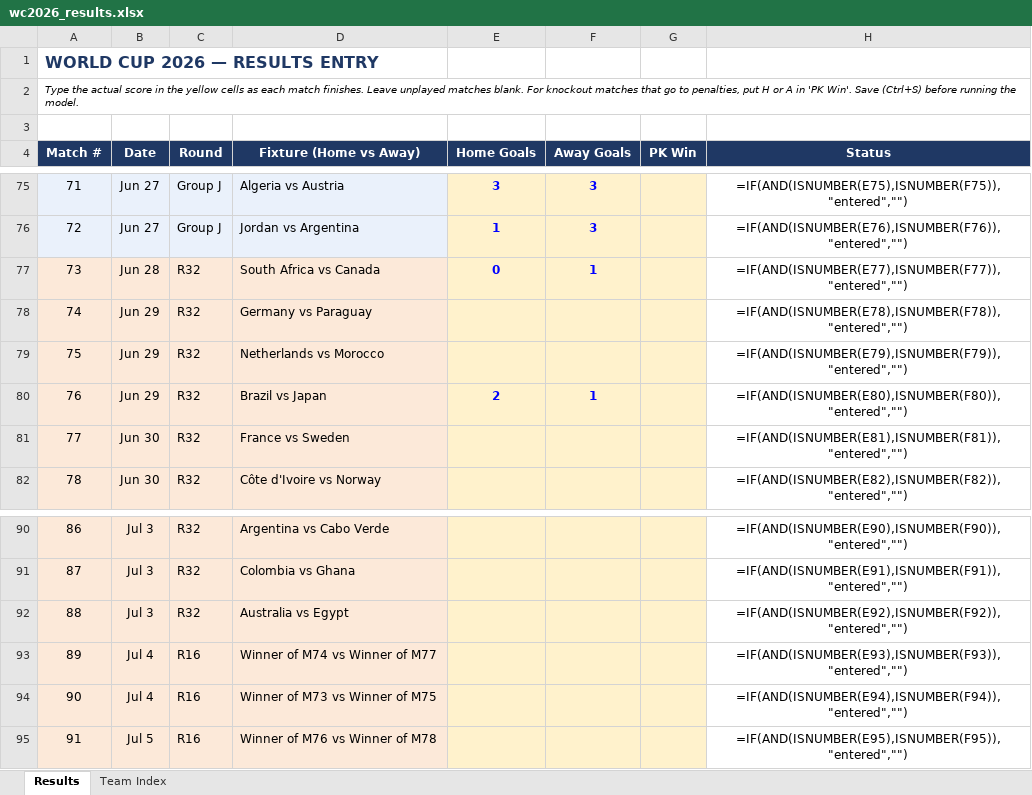
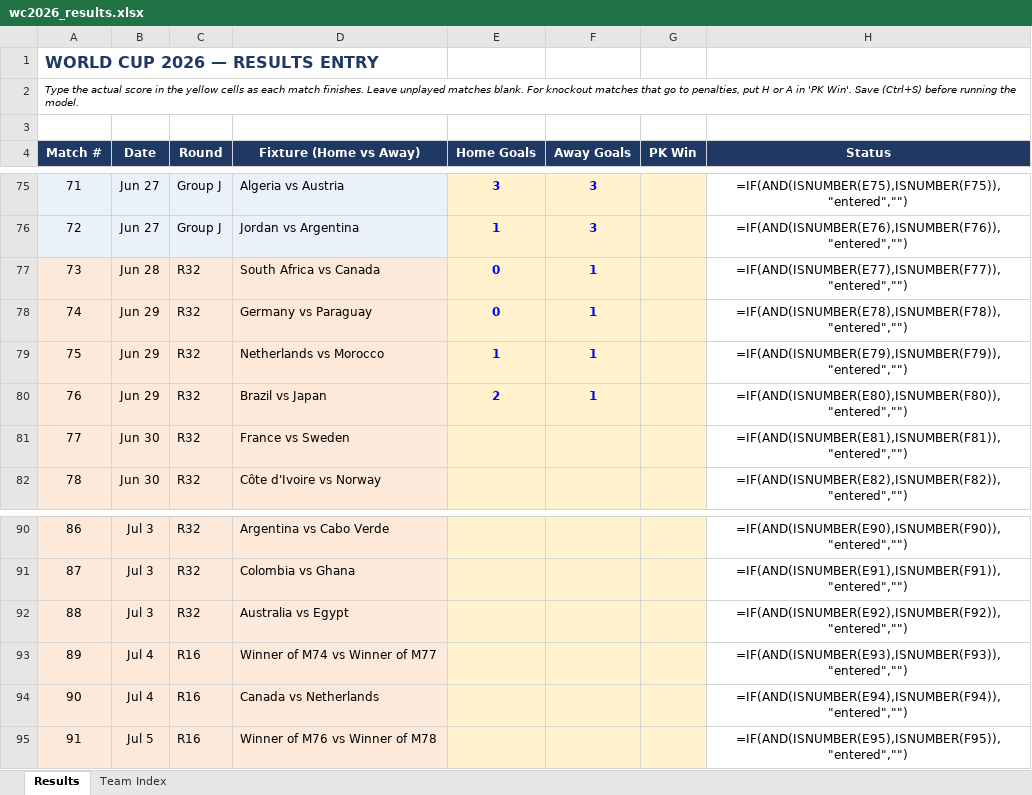
Before and after one commit to pedrohfm/wc2026, an Excel workbook: wc2026_results.xlsx, sheet Results, drawn as a sheet; only a part is shown, gaps mark what is left out; values as stored, in another font and other column widths than the file's, no borders; formulas without a stored value are shown as written; the diff names each change by its address in the sheet, - before the commit and + after, or states it on an @@ line.

```diff
--- a/wc2026_results.xlsx (sheet Results)
+++ b/wc2026_results.xlsx (sheet Results)
-E78 (Home Goals): (empty)
+E78 (Home Goals): 0
-F78:F79 (Away Goals): (empty)
+F78:F79 (Away Goals): 1
-E79 (Home Goals): (empty)
+E79 (Home Goals): 1
-D94 (Fixture (Home vs Away)): Winner of M73 vs Winner of M75
+D94 (Fixture (Home vs Away)): Canada vs Netherlands
```
Also changed, not shown: 10 other files.
